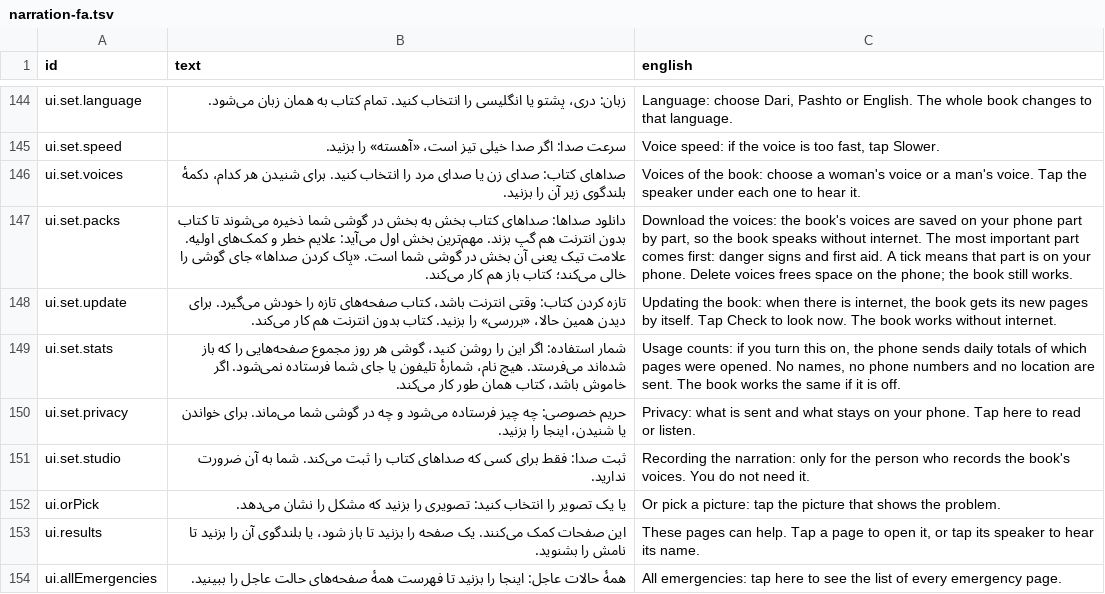
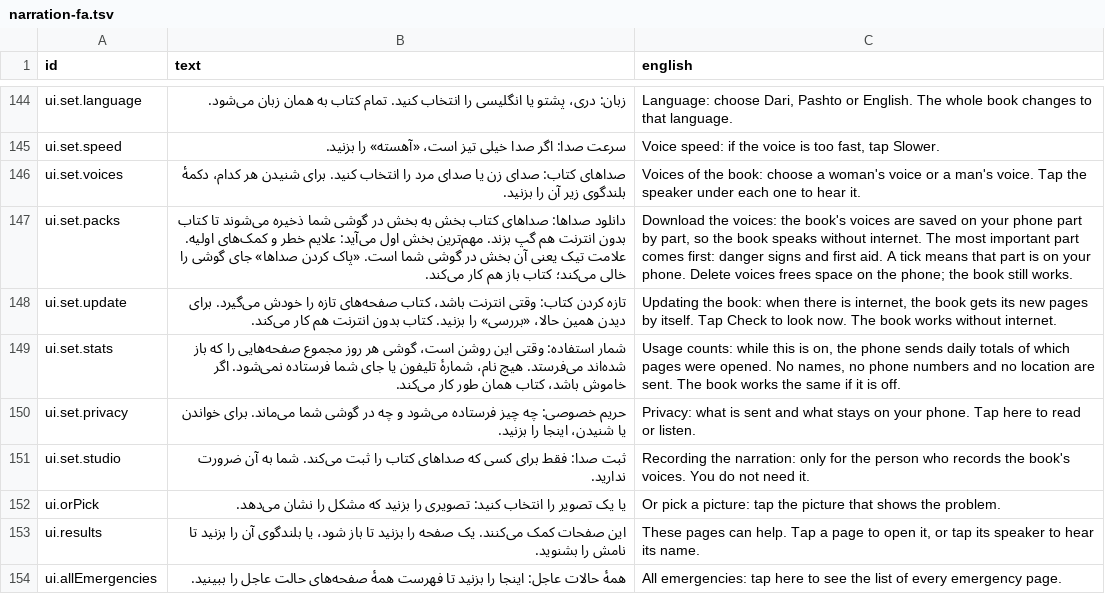
Before and after one commit to mokingsacc/Sehat, a TSV file: content/scripts/narration-fa.tsv, drawn as a sheet; only a part is shown, gaps mark what is left out.

```diff
--- a/content/scripts/narration-fa.tsv
+++ b/content/scripts/narration-fa.tsv
@@ -148,3 +148,3 @@ ui.set.packs	دانلود صداها: صداهای کتاب بخش به بخش
 ui.set.update	تازه کردن کتاب: وقتی انترنت باشد، کتاب صفحه‌های تازه را خودش می‌گیرد. برای دیدن همین حالا، «بررسی» را بزنید. کتاب بدون انترنت هم کار می‌کند.	Updating the book: when there is internet, the book gets its new pages by itself. Tap Check to look now. The book works without internet.
-ui.set.stats	شمار استفاده: اگر این را روشن کنید، گوشی هر روز مجموع صفحه‌هایی را که باز شده‌اند می‌فرستد. هیچ نام، شمارۀ تلیفون یا جای شما فرستاده نمی‌شود. اگر خاموش باشد، کتاب همان طور کار می‌کند.	Usage counts: if you turn this on, the phone sends daily totals of which pages were opened. No names, no phone numbers and no location are sent. The book works the same if it is off.
+ui.set.stats	شمار استفاده: وقتی این روشن است، گوشی هر روز مجموع صفحه‌هایی را که باز شده‌اند می‌فرستد. هیچ نام، شمارۀ تلیفون یا جای شما فرستاده نمی‌شود. اگر خاموش باشد، کتاب همان طور کار می‌کند.	Usage counts: while this is on, the phone sends daily totals of which pages were opened. No names, no phone numbers and no location are sent. The book works the same if it is off.
 ui.set.privacy	حریم خصوصی: چه چیز فرستاده می‌شود و چه در گوشی شما می‌ماند. برای خواندن یا شنیدن، اینجا را بزنید.	Privacy: what is sent and what stays on your phone. Tap here to read or listen.
```
Also changed, not shown: content/scripts/narration-ps.tsv, 4 other files.
